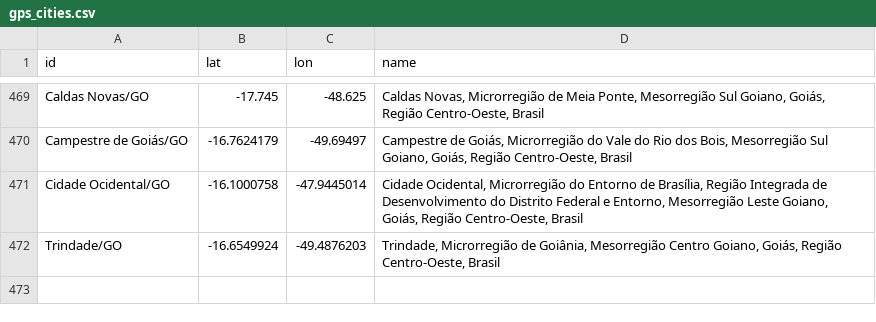
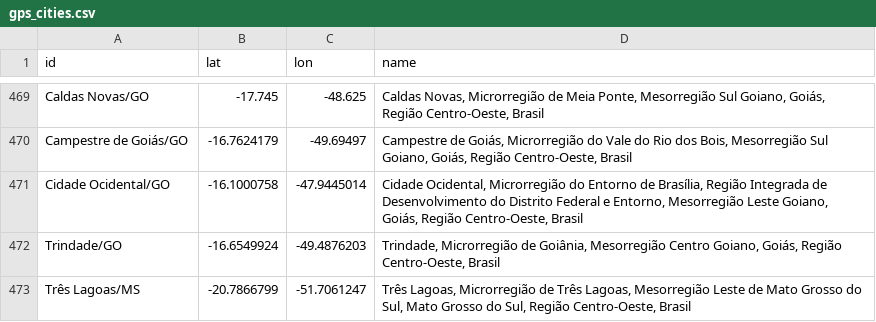
Before and after one commit to wcota/covid19br, a CSV file: gps_cities.csv, drawn as a sheet; only a part is shown, gaps mark what is left out; the diff names each change by its address in the sheet, - before the commit and + after, or states it on an @@ line.

```diff
--- a/gps_cities.csv
+++ b/gps_cities.csv
+row 473: Três Lagoas/MS | -20.7866799 | -51.7061247 | Três Lagoas, Microrregião de Três Lagoas, Mesorregião Leste de Mato Grosso do Sul, Mato Grosso do Sul, Região Centro-Oeste, Brasil
```
Also changed, not shown: cases-brazil-cities.csv, cases-brazil-states.csv, 1 other file.
